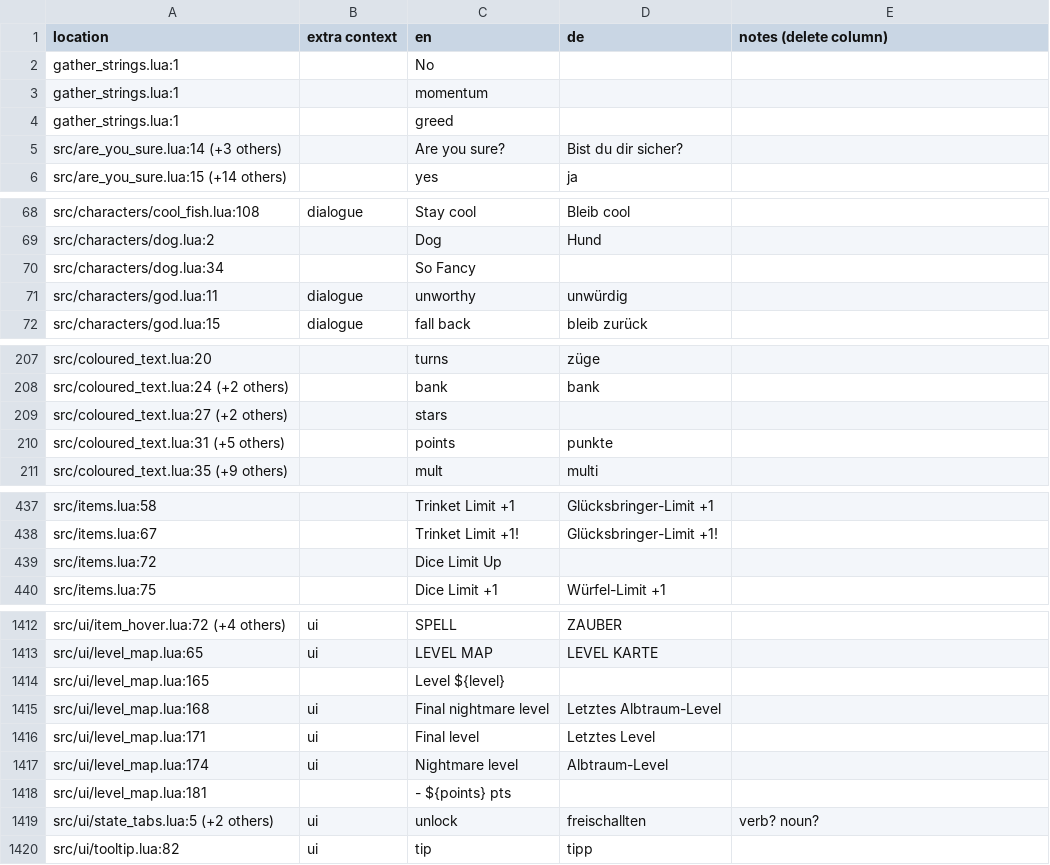
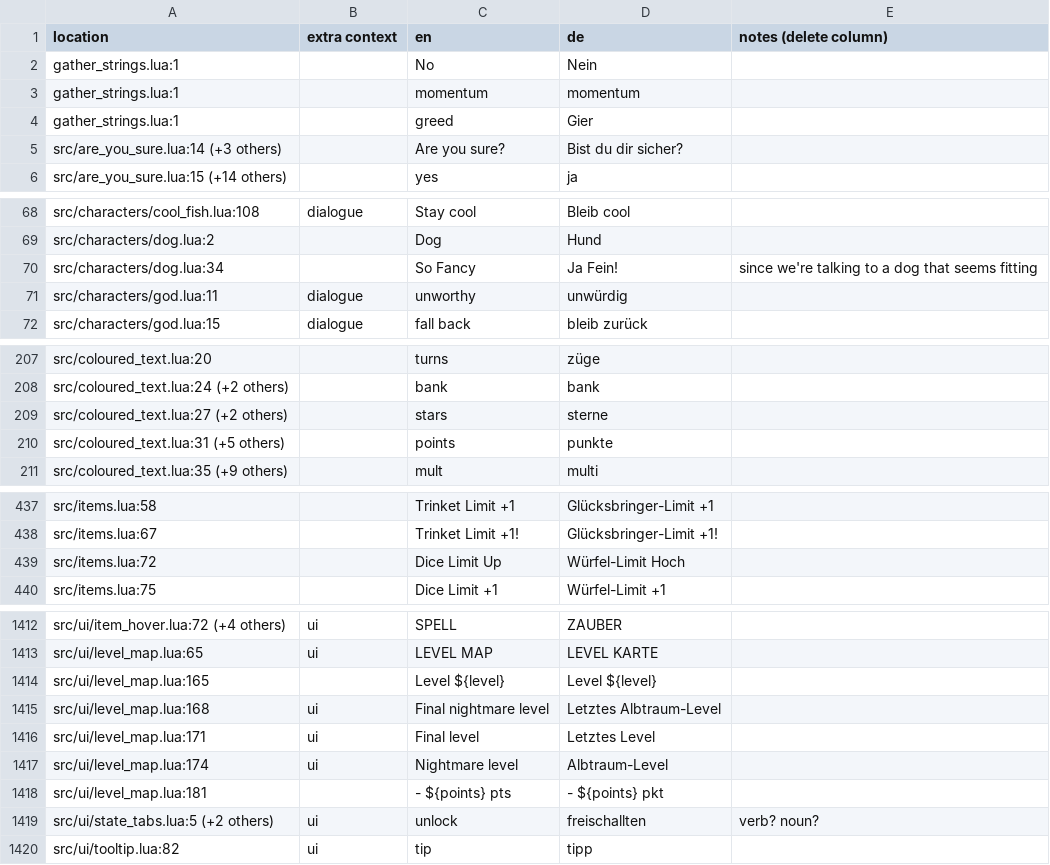
Before and after one commit to tomsqrd/dhne-translation, a TSV file: de_notes.tsv, drawn as a sheet; only a part is shown, gaps mark what is left out; the diff covers the shown part only.

Commit message:
some direct translations

```diff
--- a/de_notes.tsv
+++ b/de_notes.tsv
@@ -1,5 +1,5 @@
 location	extra context	en	de	notes (delete column)
-gather_strings.lua:1		No		
-gather_strings.lua:1		momentum		
-gather_strings.lua:1		greed		
+gather_strings.lua:1		No	Nein	
+gather_strings.lua:1		momentum	momentum	
+gather_strings.lua:1		greed	Gier	
 src/are_you_sure.lua:14 (+3 others)		Are you sure?	Bist du dir sicher?	
@@ -69,3 +69,3 @@ src/characters/cool_fish.lua:108	dialogue	Stay cool	Bleib cool
 src/characters/dog.lua:2		Dog	Hund	
-src/characters/dog.lua:34		So Fancy		
+src/characters/dog.lua:34		So Fancy	Ja Fein!	since we're talking to a dog that seems fitting
 src/characters/god.lua:11	dialogue	unworthy	unwürdig	
@@ -208,3 +208,3 @@ src/coloured_text.lua:20		turns	züge
 src/coloured_text.lua:24 (+2 others)		bank	bank	
-src/coloured_text.lua:27 (+2 others)		stars		
+src/coloured_text.lua:27 (+2 others)		stars	sterne	
 src/coloured_text.lua:31 (+5 others)		points	punkte	
@@ -438,3 +438,3 @@ src/items.lua:58		Trinket Limit +1	Glücksbringer-Limit +1
 src/items.lua:67		Trinket Limit +1!	Glücksbringer-Limit +1!	
-src/items.lua:72		Dice Limit Up		
+src/items.lua:72		Dice Limit Up	Würfel-Limit Hoch	
 src/items.lua:75		Dice Limit +1	Würfel-Limit +1	
@@ -1413,3 +1413,3 @@ src/ui/item_hover.lua:72 (+4 others)	ui	SPELL	ZAUBER
 src/ui/level_map.lua:65	ui	LEVEL MAP	LEVEL KARTE	
-src/ui/level_map.lua:165		Level ${level}		
+src/ui/level_map.lua:165		Level ${level}	Level ${level}	
 src/ui/level_map.lua:168	ui	Final nightmare level	Letztes Albtraum-Level	
@@ -1417,3 +1417,3 @@ src/ui/level_map.lua:171	ui	Final level	Letztes Level
 src/ui/level_map.lua:174	ui	Nightmare level	Albtraum-Level	
-src/ui/level_map.lua:181		- ${points} pts		
+src/ui/level_map.lua:181		- ${points} pts	- ${points} pkt	
 src/ui/state_tabs.lua:5 (+2 others)	ui	unlock	freischallten	verb? noun?
```
Also changed, not shown: 3 edited cells elsewhere in this file, de.tsv.
